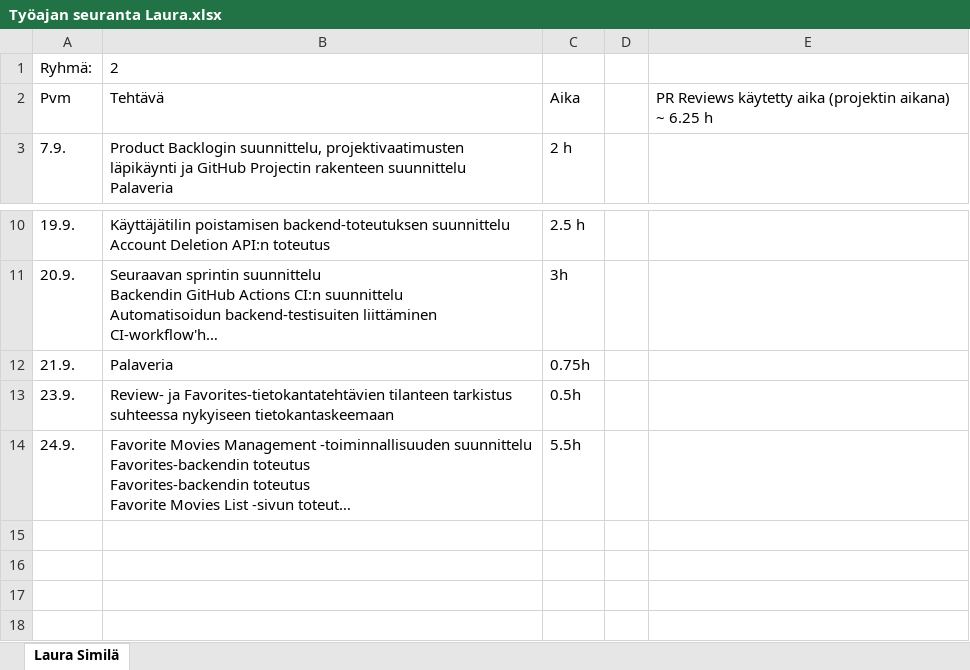
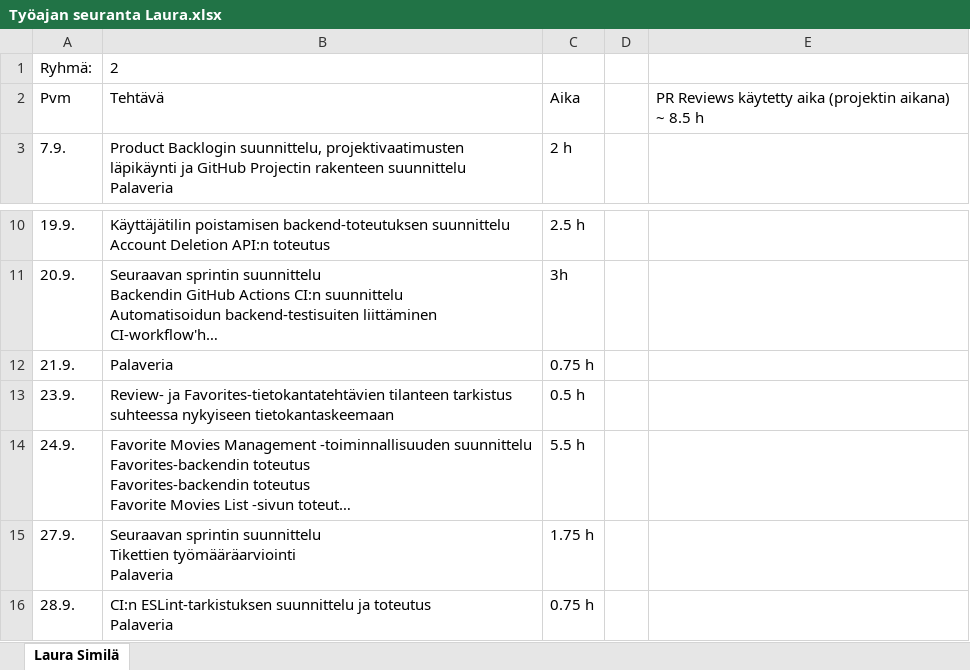
Before and after one commit to Oamkprojectsgroup2/Movieproject, an Excel workbook: docs/Työajan seuranta Laura.xlsx, sheet Laura Similä, drawn as a sheet; only a part is shown, gaps mark what is left out; long unchanged cells end in …; values as stored, in another font and other column widths than the file's, no borders; ↵ is a line break in a cell; the diff names each change by its address in the sheet, - before the commit and + after, or states it on an @@ line.

Commit message:
updated working hours

```diff
--- a/docs/Työajan seuranta Laura.xlsx (sheet Laura Similä)
+++ b/docs/Työajan seuranta Laura.xlsx (sheet Laura Similä)
-E2: …aikana) ~ 6.25 h
+E2: …aikana) ~ 8.5 h
-C12: 0.75h
+C12: 0.75 h
-C13: 0.5h
+C13: 0.5 h
-C14: 5.5h
+C14: 5.5 h
+row 15: 27.9. | Seuraavan sprintin suunnittelu ↵ Tikettien työmääräarviointi ↵ Palaveria | 1.75 h
+row 16: 28.9. | CI:n ESLint-tarkistuksen suunnittelu ja toteutus ↵ Palaveria | 0.75 h
```
